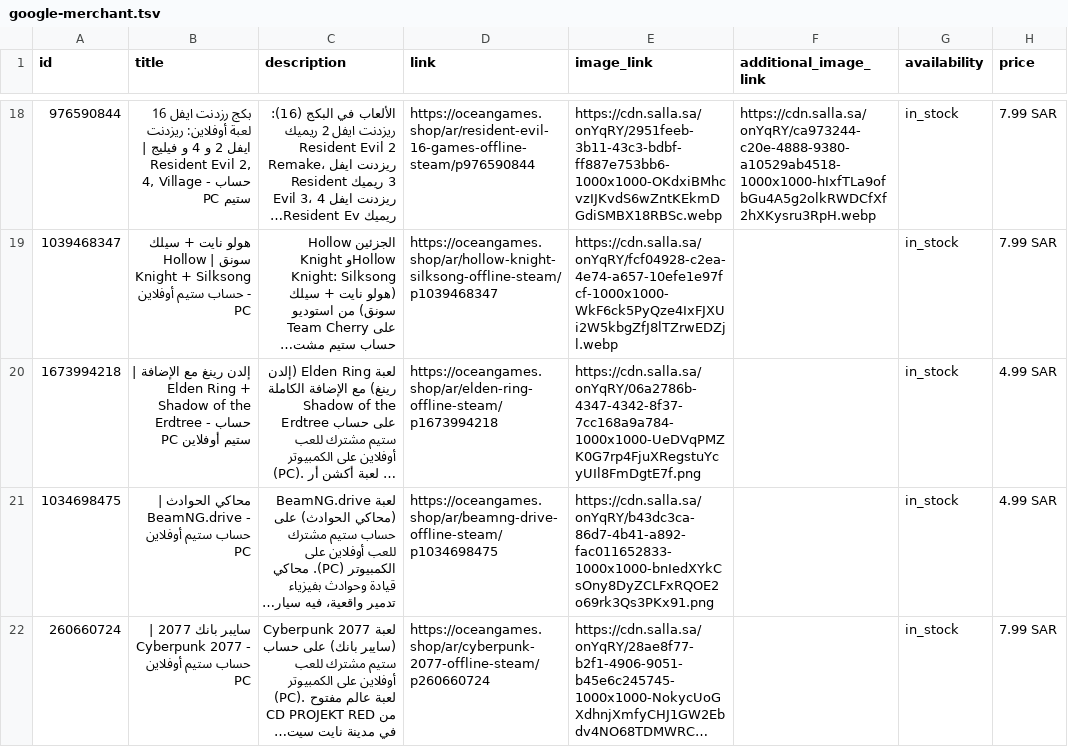
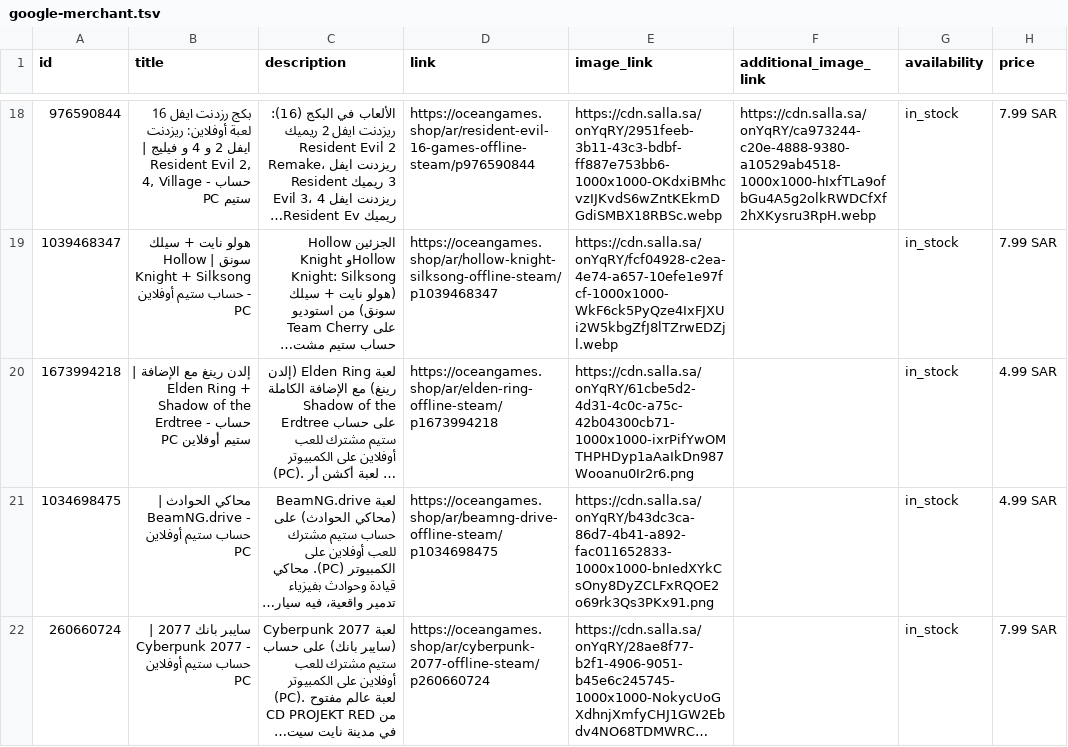
Before and after one commit to TiTansStore/oceangames-assets, a TSV file: feeds/google-merchant.tsv, drawn as a sheet; only a part is shown, gaps mark what is left out; long unchanged cells end in …; the diff names each change by its address in the sheet, - before the commit and + after, or states it on an @@ line.

```diff
--- a/feeds/google-merchant.tsv
+++ b/feeds/google-merchant.tsv
-E20 (image_link): https://cdn.salla.sa/onYqRY/06a2786b-4347-4342-8f37-7cc168a9a784-1000x1000-UeDVqPMZK0G7rp4FjuXRegstuYcyUIl8FmDgtE7f.png
+E20 (image_link): https://cdn.salla.sa/onYqRY/61cbe5d2-4d31-4c0c-a75c-42b04300cb71-1000x1000-ixrPifYwOMTHPHDyp1aAaIkDn987Wooanu0Ir2r6.png
```
